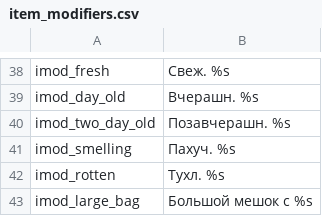
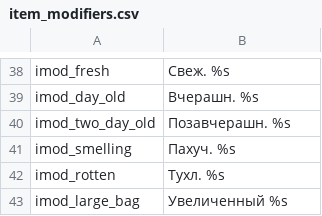
Before and after one commit to MolunSIB/BetweenEmpiresV1.0RUS, a CSV file: ru/item_modifiers.csv, drawn as a sheet; only a part is shown, gaps mark what is left out.

Commit message:
поправил модификаты

```diff
--- a/ru/item_modifiers.csv
+++ b/ru/item_modifiers.csv
@@ -42,2 +42,2 @@ imod_smelling|Пахуч. %s
 imod_rotten|Тухл. %s
-imod_large_bag|Большой мешок с %s
+imod_large_bag|Увеличенный %s
```
